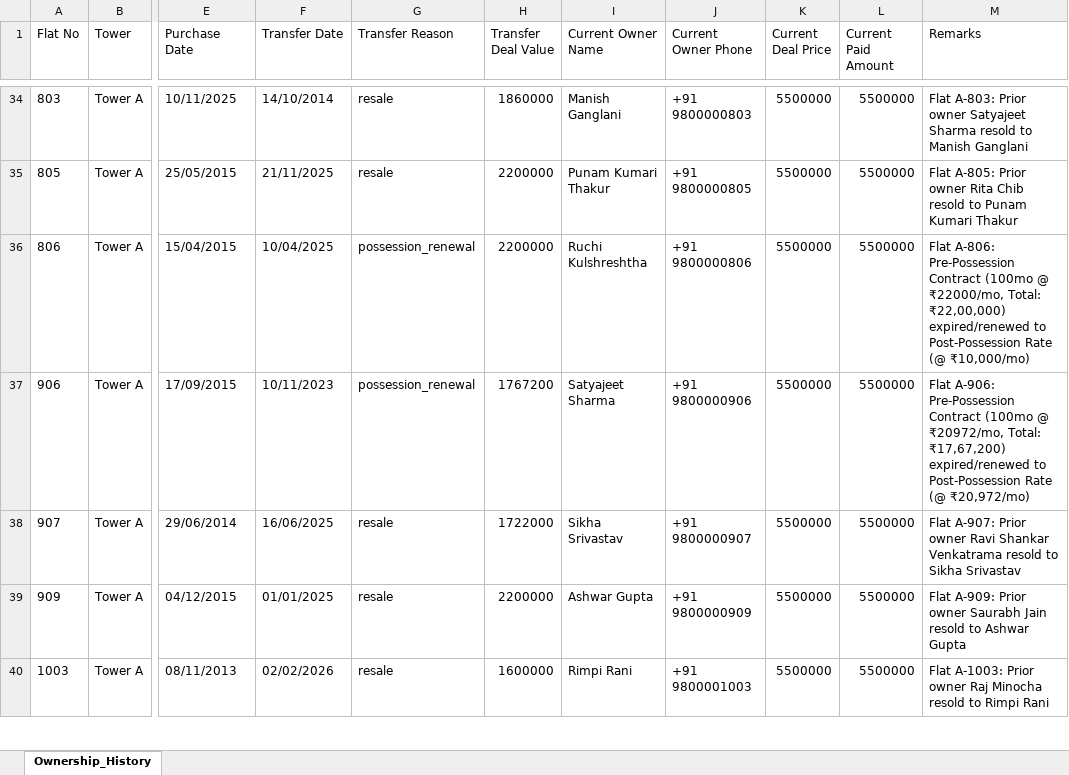
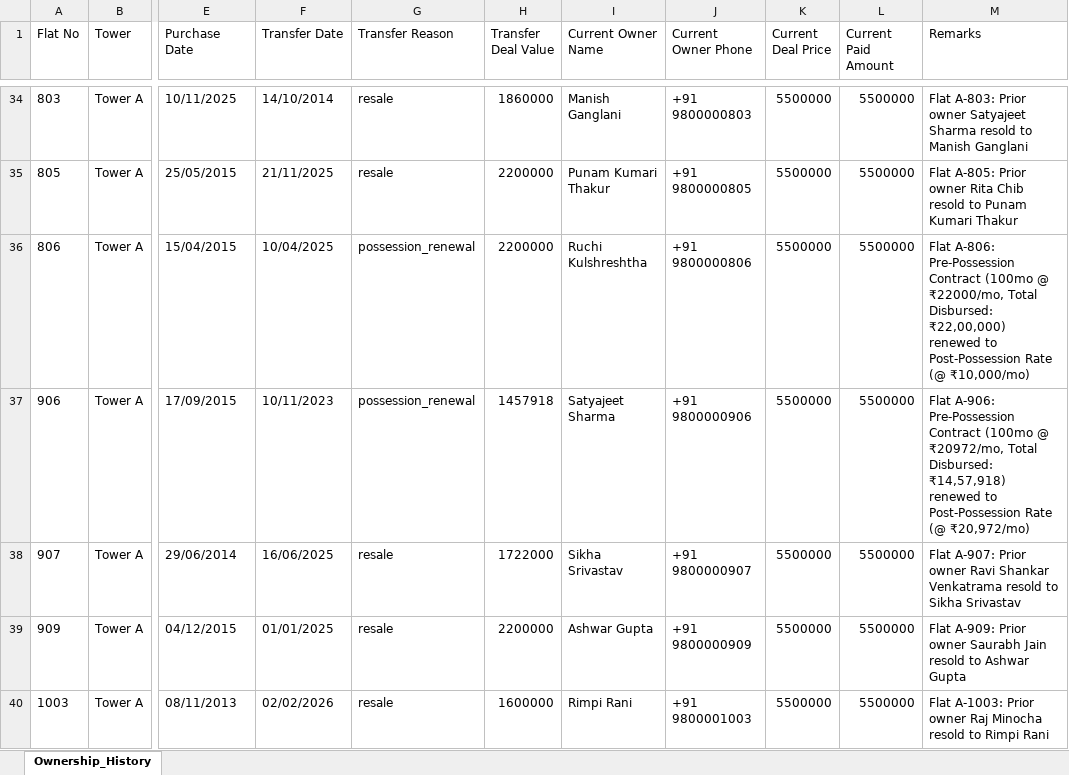
Before and after one commit to SanskarAgrawal-009/krishnavalleyERP, an Excel workbook: Tower_A_Ownership_History_Resale_v2.xlsx, sheet Ownership_History, drawn as a sheet; only a part is shown, gaps mark what is left out; values as stored, in another font and other column widths than the file's, no borders; the diff covers the shown part only; the diff names each change by its address in the sheet, - before the commit and + after, or states it on an @@ line.

```diff
--- a/Tower_A_Ownership_History_Resale_v2.xlsx (sheet Ownership_History)
+++ b/Tower_A_Ownership_History_Resale_v2.xlsx (sheet Ownership_History)
-M36 (Remarks): …@ ₹22000/mo, Total: ₹22,00,000) expired/renewed to Post-Possession…
+M36 (Remarks): …@ ₹22000/mo, Total Disbursed: ₹22,00,000) renewed to Post-Possession…
-H37 (Transfer Deal Value): 1767200
+H37 (Transfer Deal Value): 1457918
-M37 (Remarks): …@ ₹20972/mo, Total: ₹17,67,200) expired/renewed to Post-Possession…
+M37 (Remarks): …@ ₹20972/mo, Total Disbursed: ₹14,57,918) renewed to Post-Possession…
```
Also changed, not shown: 16 edited cells elsewhere in this sheet, Tower_A_Inventory_3_Possession_Renewal.xlsx, docs/Tower_A_Inventory_3_Possession_Renewal.xlsx, 4 other files.
